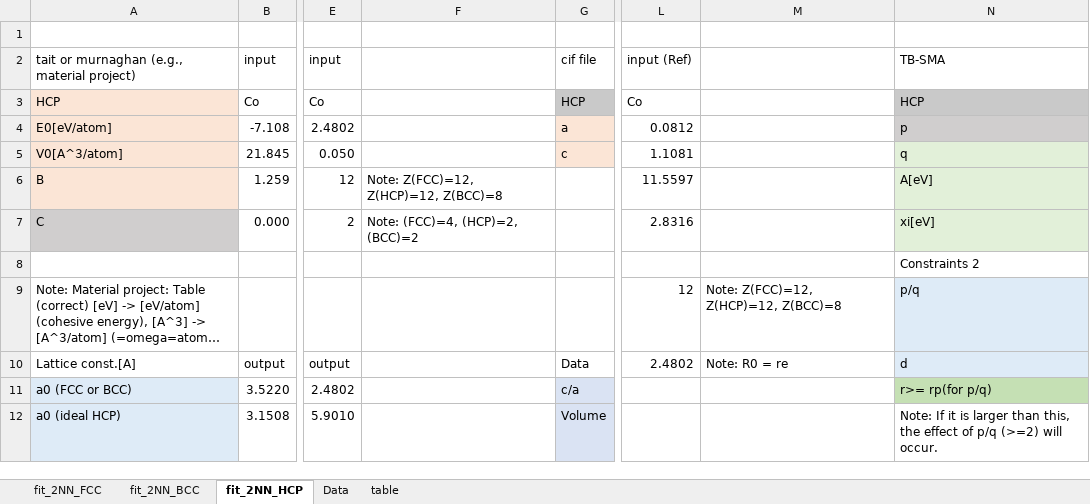
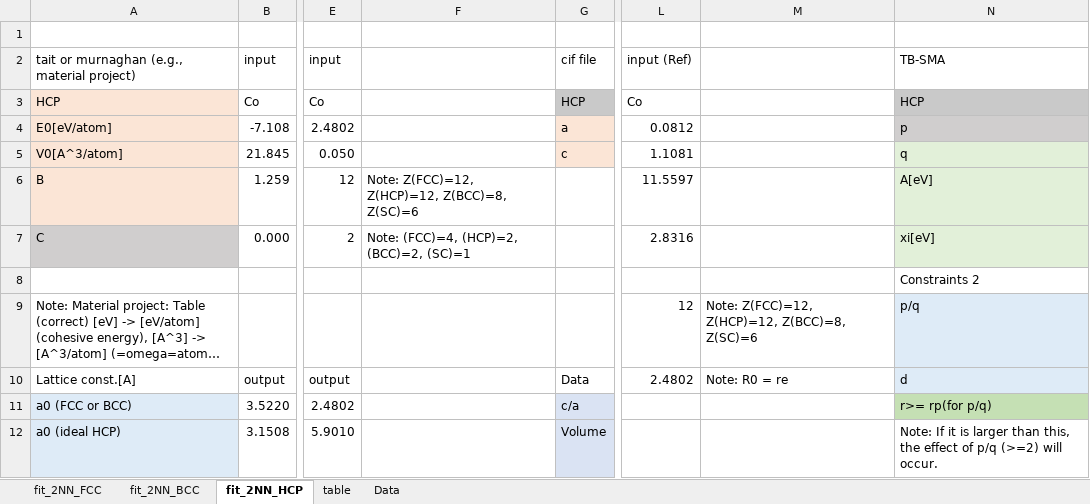
Before and after one commit to by-student-2017/lammps_education_metal_win, an Excel workbook: potentials/smatb/Rose_function_fit-2NN-TB-SMA.xlsx, sheet fit_2NN_HCP, drawn as a sheet; only a part is shown, gaps mark what is left out; long unchanged cells end in …; values as stored, in another font and other column widths than the file's, no borders; charts and pictures not drawn; the diff names each change by its address in the sheet, - before the commit and + after, or states it on an @@ line.

```diff
--- a/potentials/smatb/Rose_function_fit-2NN-TB-SMA.xlsx (sheet fit_2NN_HCP)
+++ b/potentials/smatb/Rose_function_fit-2NN-TB-SMA.xlsx (sheet fit_2NN_HCP)
@@ sheet tab order changed: fit_2NN_FCC | fit_2NN_BCC | fit_2NN_HCP | table | Data @@
-F6: Note: Z(FCC)=12, Z(HCP)=12, Z(BCC)=8
+F6: Note: Z(FCC)=12, Z(HCP)=12, Z(BCC)=8, Z(SC)=6
-F7: Note: (FCC)=4, (HCP)=2, (BCC)=2
+F7: Note: (FCC)=4, (HCP)=2, (BCC)=2, (SC)=1
-M9: Note: Z(FCC)=12, Z(HCP)=12, Z(BCC)=8
+M9: Note: Z(FCC)=12, Z(HCP)=12, Z(BCC)=8, Z(SC)=6
```
Also changed, not shown: sheet Data, sheet fit_2NN_BCC, sheet fit_2NN_FCC, charts or pictures.
